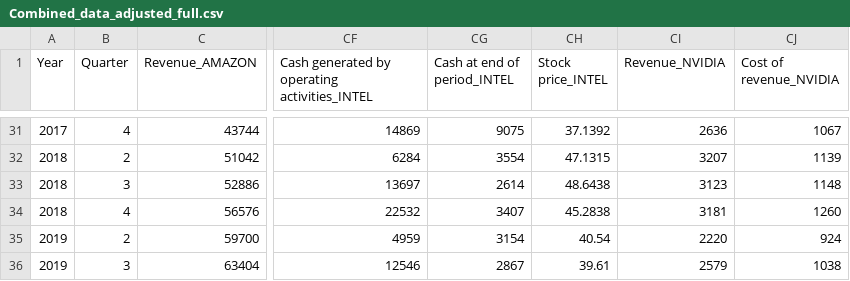
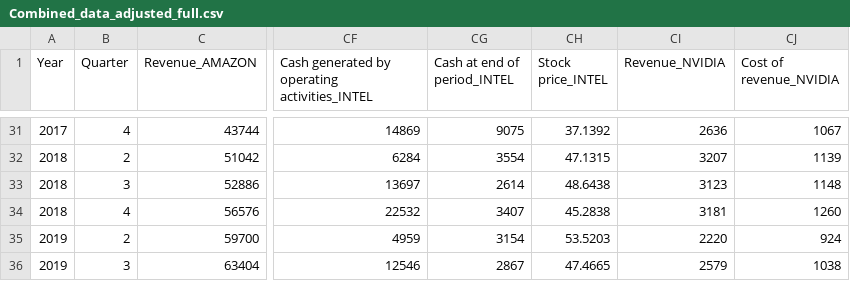
Before and after one commit to caseyhuhu/Capstone-Project, a CSV file: DataFrames/Combined_data_adjusted_full.csv, drawn as a sheet; only a part is shown, gaps mark what is left out; the diff names each change by its address in the sheet, - before the commit and + after, or states it on an @@ line.

Commit message:
Changed stock scraper and data to get data up to October 2019

```diff
--- a/DataFrames/Combined_data_adjusted_full.csv
+++ b/DataFrames/Combined_data_adjusted_full.csv
-CH35 (Stock price_INTEL): 40.54
+CH35 (Stock price_INTEL): 53.5203
-CH36 (Stock price_INTEL): 39.61
+CH36 (Stock price_INTEL): 47.4665
```
Also changed, not shown: 3 other files.
